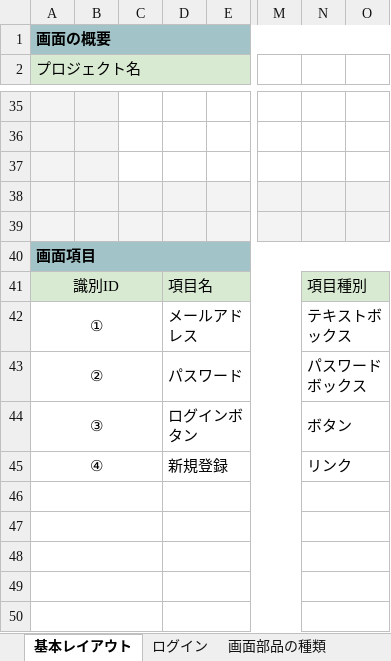
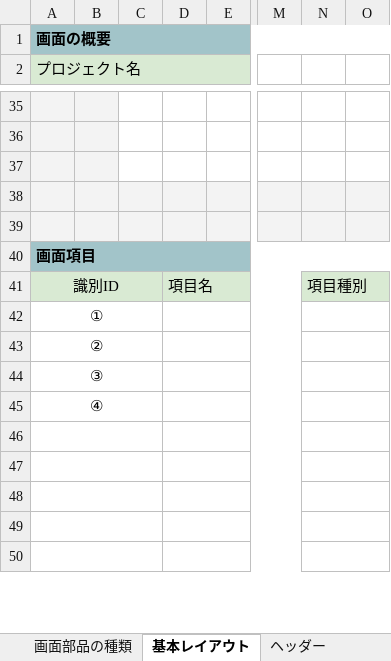
Before and after one commit to LycorisR/EC_docs, an Excel workbook: UML/画面定義書.xlsx, sheet 基本レイアウト, drawn as a sheet; only a part is shown, gaps mark what is left out; values as stored, in another font and other column widths than the file's, no borders; charts and pictures not drawn; the diff covers the shown part only; the diff names each change by its address in the sheet, - before the commit and + after, or states it on an @@ line.

```diff
--- a/UML/画面定義書.xlsx (sheet 基本レイアウト)
+++ b/UML/画面定義書.xlsx (sheet 基本レイアウト)
+sheet tab: ヘッダー
@@ sheet tab order changed: 画面部品の種類 | 基本レイアウト | ヘッダー @@
-D42: メールアドレス
+D42: (empty)
-N42: テキストボックス
+N42: (empty)
-D43: パスワード
+D43: (empty)
-N43: パスワードボックス
+N43: (empty)
-D44: ログインボタン
+D44: (empty)
-N44: ボタン
+N44: (empty)
-D45: 新規登録
+D45: (empty)
-N45: リンク
+N45: (empty)
```
Also changed, not shown: 33 added rows, 21 removed rows, 27 edited cells and merged cells elsewhere in this sheet, sheet ログイン, sheet 画面部品の種類, other sheet tabs, charts or pictures.
